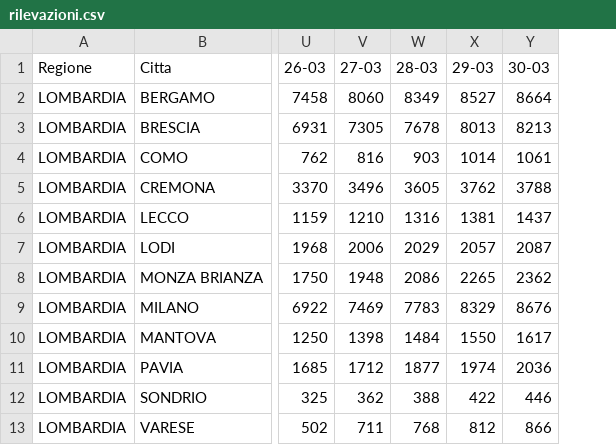
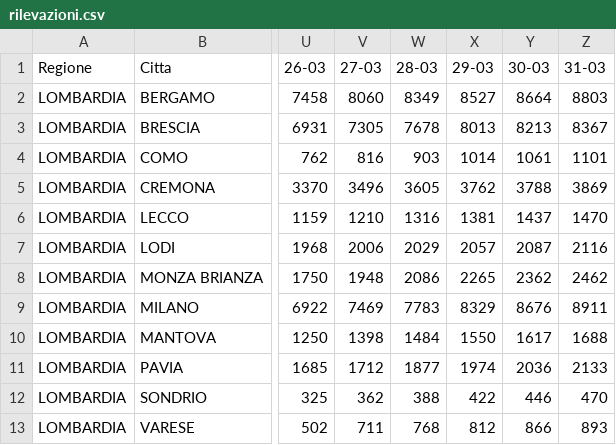
Before and after one commit to baraldian/analyzing-covid-infections-italy, a CSV file: rilevazioni.csv, drawn as a sheet; only a part is shown, gaps mark what is left out; the diff names each change by its address in the sheet, - before the commit and + after, or states it on an @@ line.

```diff
--- a/rilevazioni.csv
+++ b/rilevazioni.csv
+column Z (31-03), rows 2-13: 8803 | 8367 | 1101 | 3869 | 1470 | 2116 | 2462 | 8911 | 1688 | 2133 | 470 | 893
```
Also changed, not shown: 4 other files.
